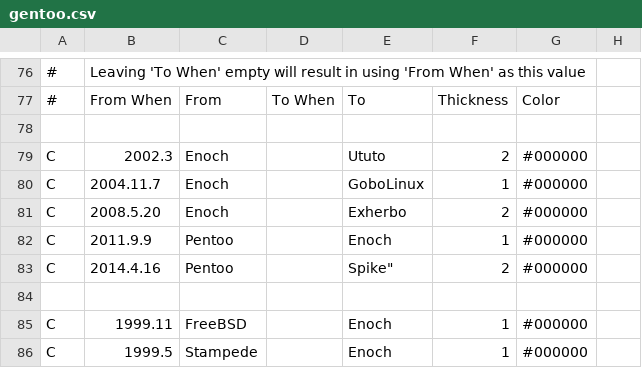
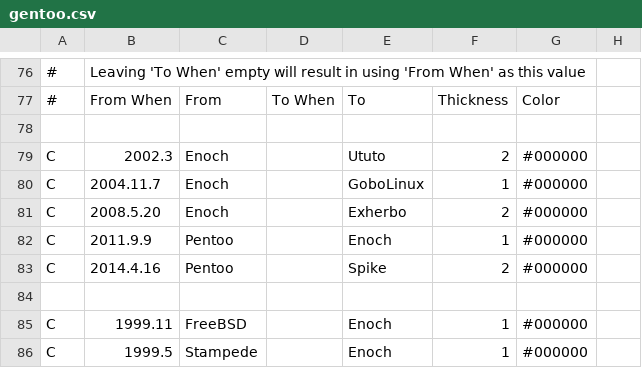
Before and after one commit to gentoo/gentoo-ecosystem, a CSV file: gentoo.csv, drawn as a sheet; only a part is shown, gaps mark what is left out; the diff names each change by its address in the sheet, - before the commit and + after, or states it on an @@ line.

Commit message:
Fix quoting error

```diff
--- a/gentoo.csv
+++ b/gentoo.csv
-E83: Spike"
+E83: Spike
```
